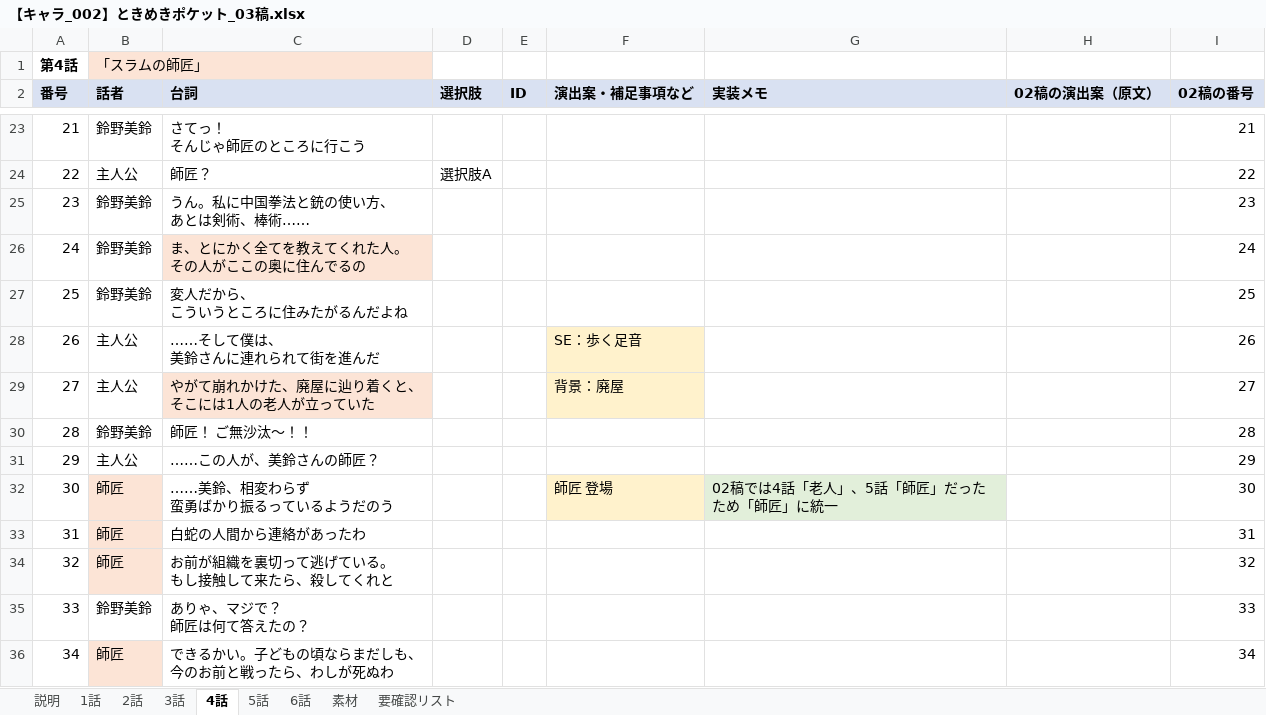
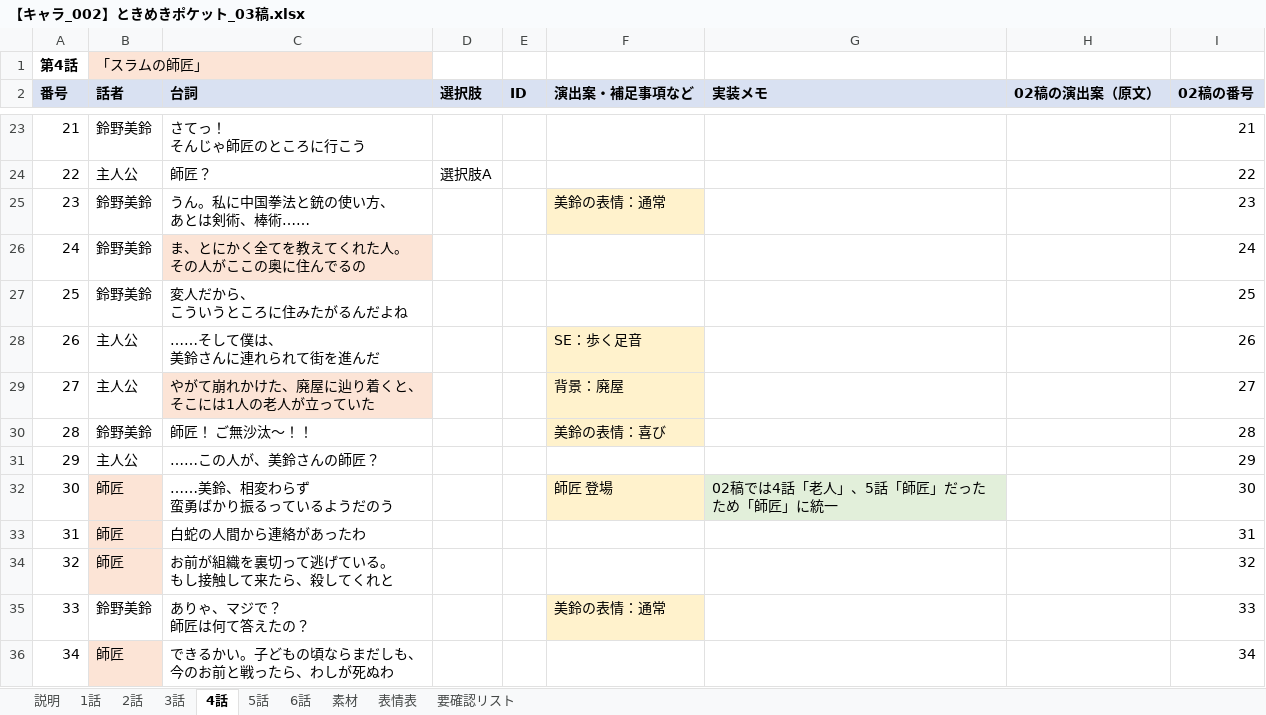
Before and after one commit to omen-Inc/utageTest, an Excel workbook: docs/【キャラ_002】ときめきポケット_03稿.xlsx, sheet 4話, drawn as a sheet; only a part is shown, gaps mark what is left out; values as stored, in another font and other column widths than the file's, no borders; the diff covers the shown part only; the diff names each change by its address in the sheet, - before the commit and + after, or states it on an @@ line.

```diff
--- a/docs/【キャラ_002】ときめきポケット_03稿.xlsx (sheet 4話)
+++ b/docs/【キャラ_002】ときめきポケット_03稿.xlsx (sheet 4話)
+sheet tab: 表情表
-F25 (演出案・補足事項など): (empty)
+F25 (演出案・補足事項など): 美鈴の表情：通常
-F25 fill: none
+F25 fill: #FFF2CC
-F30 (演出案・補足事項など): (empty)
+F30 (演出案・補足事項など): 美鈴の表情：喜び
-F30 fill: none
+F30 fill: #FFF2CC
-F35 (演出案・補足事項など): (empty)
+F35 (演出案・補足事項など): 美鈴の表情：通常
-F35 fill: none
+F35 fill: #FFF2CC
```
Also changed, not shown: 11 edited cells and cell formats elsewhere in this sheet, sheet 素材, sheet 3話, sheet 6話, sheet 1話, sheet 2話, sheet 5話, 2 more sheets, 2 other files.
